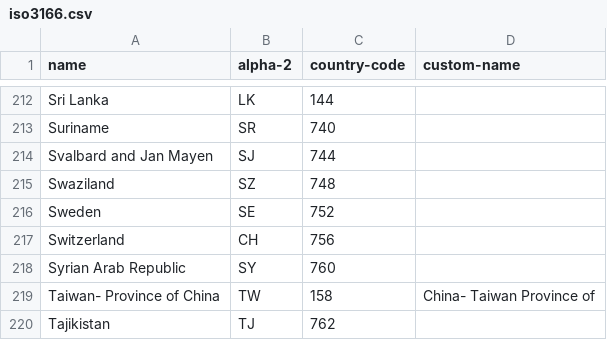
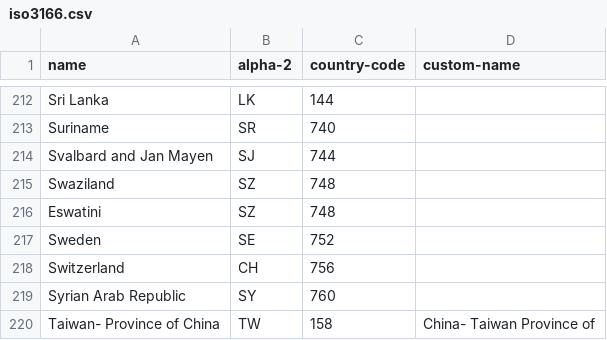
Before and after one commit to rugk/crops-parser, a CSV file: iso3166.csv, drawn as a sheet; only a part is shown, gaps mark what is left out; the shorter side is filled out with more unchanged rows; the diff names each change by its address in the sheet, - before the commit and + after, or states it on an @@ line.

Commit message:
Add (2016+)2017 data :tada:

```diff
--- a/iso3166.csv
+++ b/iso3166.csv
+row 216: Eswatini | SZ | 748
```
Also changed, not shown: 30 other files.
